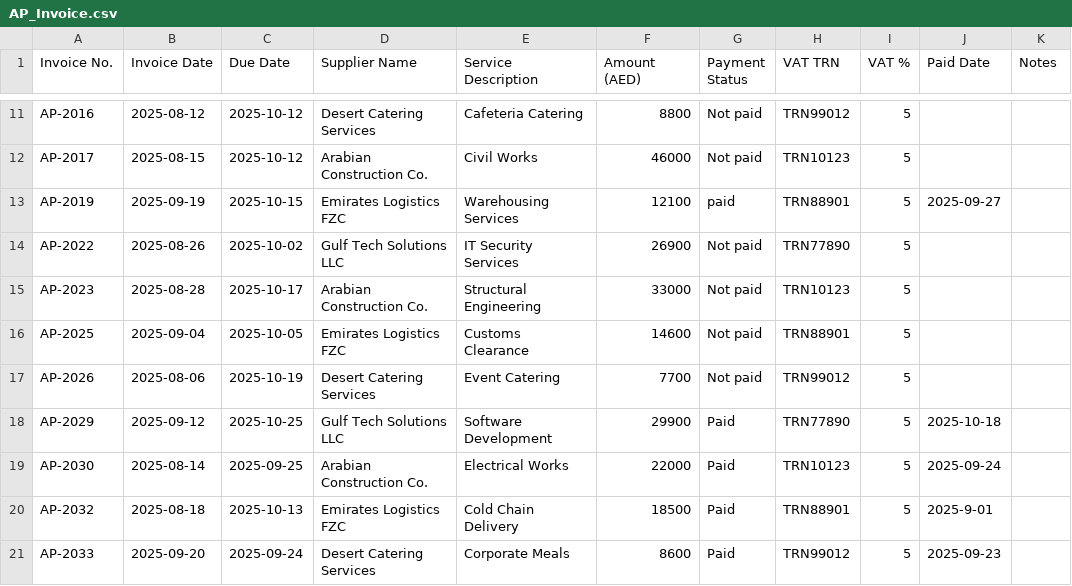
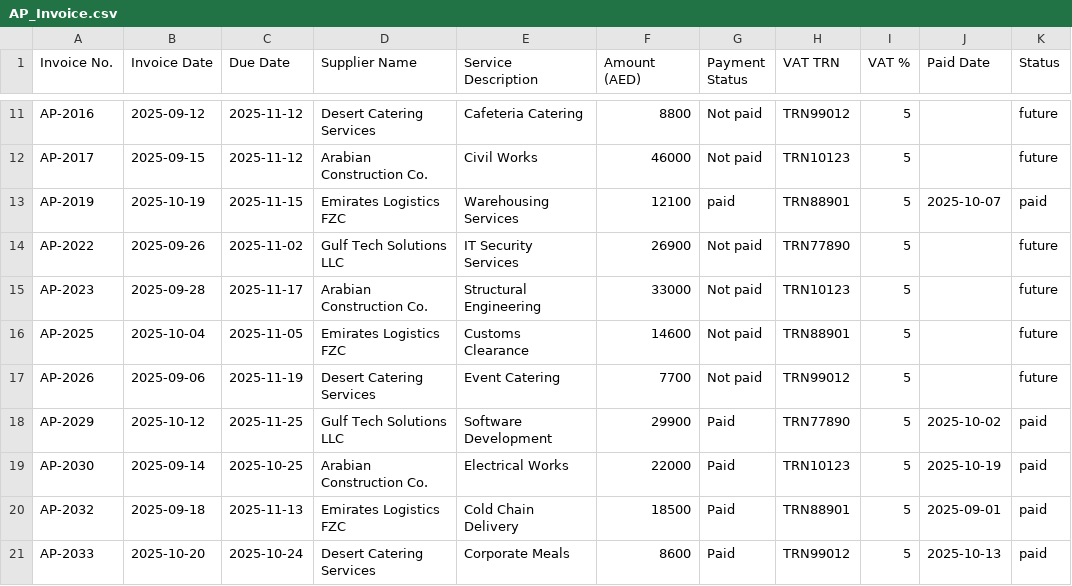
Before and after one commit to Thrivv/cfo_dashboard, a CSV file: data/AP_Invoice.csv, drawn as a sheet; only a part is shown, gaps mark what is left out; the diff covers the shown part only; the diff names each change by its address in the sheet, - before the commit and + after, or states it on an @@ line.

```diff
--- a/data/AP_Invoice.csv
+++ b/data/AP_Invoice.csv
-K1: Notes
+K1: Status
-B11 (Invoice Date): 2025-08-12
+B11 (Invoice Date): 2025-09-12
-C11:C12 (Due Date): 2025-10-12
+C11:C12 (Due Date): 2025-11-12
-K11:K12 (Status): (empty)
+K11:K12 (Status): future
-B12 (Invoice Date): 2025-08-15
+B12 (Invoice Date): 2025-09-15
-B13 (Invoice Date): 2025-09-19
+B13 (Invoice Date): 2025-10-19
-C13 (Due Date): 2025-10-15
+C13 (Due Date): 2025-11-15
-J13 (Paid Date): 2025-09-27
+J13 (Paid Date): 2025-10-07
-K13 (Status): (empty)
+K13 (Status): paid
-B14 (Invoice Date): 2025-08-26
+B14 (Invoice Date): 2025-09-26
-C14 (Due Date): 2025-10-02
+C14 (Due Date): 2025-11-02
-K14:K17 (Status): (empty)
+K14:K17 (Status): future
-B15 (Invoice Date): 2025-08-28
+B15 (Invoice Date): 2025-09-28
-C15 (Due Date): 2025-10-17
+C15 (Due Date): 2025-11-17
-B16 (Invoice Date): 2025-09-04
+B16 (Invoice Date): 2025-10-04
-C16 (Due Date): 2025-10-05
+C16 (Due Date): 2025-11-05
-B17 (Invoice Date): 2025-08-06
+B17 (Invoice Date): 2025-09-06
-C17 (Due Date): 2025-10-19
+C17 (Due Date): 2025-11-19
-B18 (Invoice Date): 2025-09-12
+B18 (Invoice Date): 2025-10-12
-C18 (Due Date): 2025-10-25
+C18 (Due Date): 2025-11-25
-J18 (Paid Date): 2025-10-18
+J18 (Paid Date): 2025-10-02
-K18:K21 (Status): (empty)
+K18:K21 (Status): paid
-B19 (Invoice Date): 2025-08-14
+B19 (Invoice Date): 2025-09-14
-C19 (Due Date): 2025-09-25
+C19 (Due Date): 2025-10-25
-J19 (Paid Date): 2025-09-24
+J19 (Paid Date): 2025-10-19
-B20 (Invoice Date): 2025-08-18
+B20 (Invoice Date): 2025-09-18
-C20 (Due Date): 2025-10-13
+C20 (Due Date): 2025-11-13
-J20 (Paid Date): 2025-9-01
+J20 (Paid Date): 2025-09-01
-B21 (Invoice Date): 2025-09-20
+B21 (Invoice Date): 2025-10-20
-C21 (Due Date): 2025-09-24
+C21 (Due Date): 2025-10-24
-J21 (Paid Date): 2025-09-23
+J21 (Paid Date): 2025-10-13
```
Also changed, not shown: 60 edited cells elsewhere in this file, data/AR_Invoice.csv, 6 other files.
